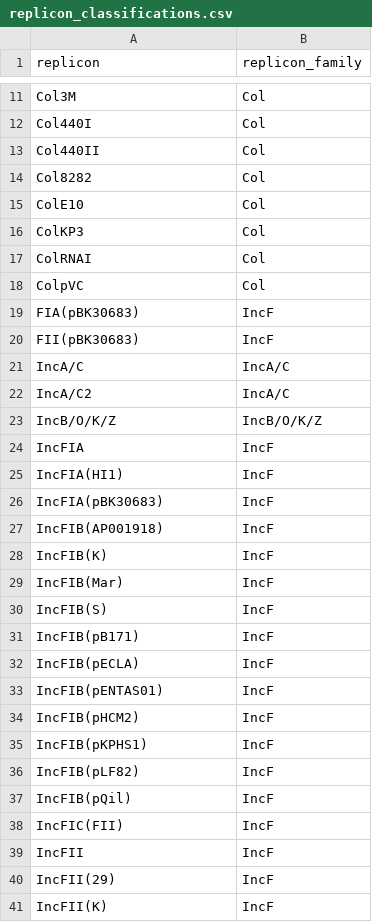
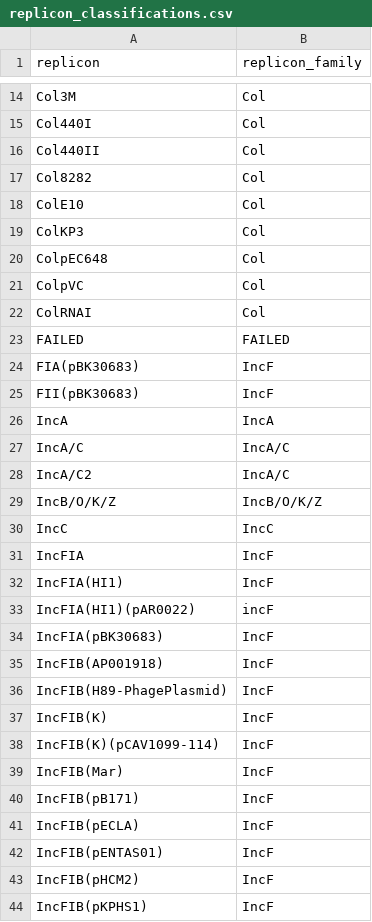
Before and after one commit to gidjes/PlasmidNL_typing, a CSV file: data/replicon_classifications.csv, drawn as a sheet; only a part is shown, gaps mark what is left out; the shorter side is filled out with more unchanged rows; the diff covers the shown part only.

```diff
--- a/data/replicon_classifications.csv
+++ b/data/replicon_classifications.csv
@@ -16,6 +19,9 @@ ColE10;Col
 ColKP3;Col
+ColpEC648;Col
+ColpVC;Col
 ColRNAI;Col
-ColpVC;Col
+FAILED;FAILED
 FIA(pBK30683);IncF
 FII(pBK30683);IncF
+IncA;IncA
 IncA/C;IncA/C
@@ -23,9 +29,12 @@ IncA/C2;IncA/C
 IncB/O/K/Z;IncB/O/K/Z
+IncC;IncC
 IncFIA;IncF
 IncFIA(HI1);IncF
+IncFIA(HI1)(pAR0022);incF
 IncFIA(pBK30683);IncF
 IncFIB(AP001918);IncF
+IncFIB(H89-PhagePlasmid);IncF
 IncFIB(K);IncF
+IncFIB(K)(pCAV1099-114);IncF
 IncFIB(Mar);IncF
-IncFIB(S);IncF
 IncFIB(pB171);IncF
```
Also changed, not shown: 42 added rows, 2 removed rows, 15 moved rows and 1 edited cell elsewhere in this file, data/gene_db.csv, 13 other files.
